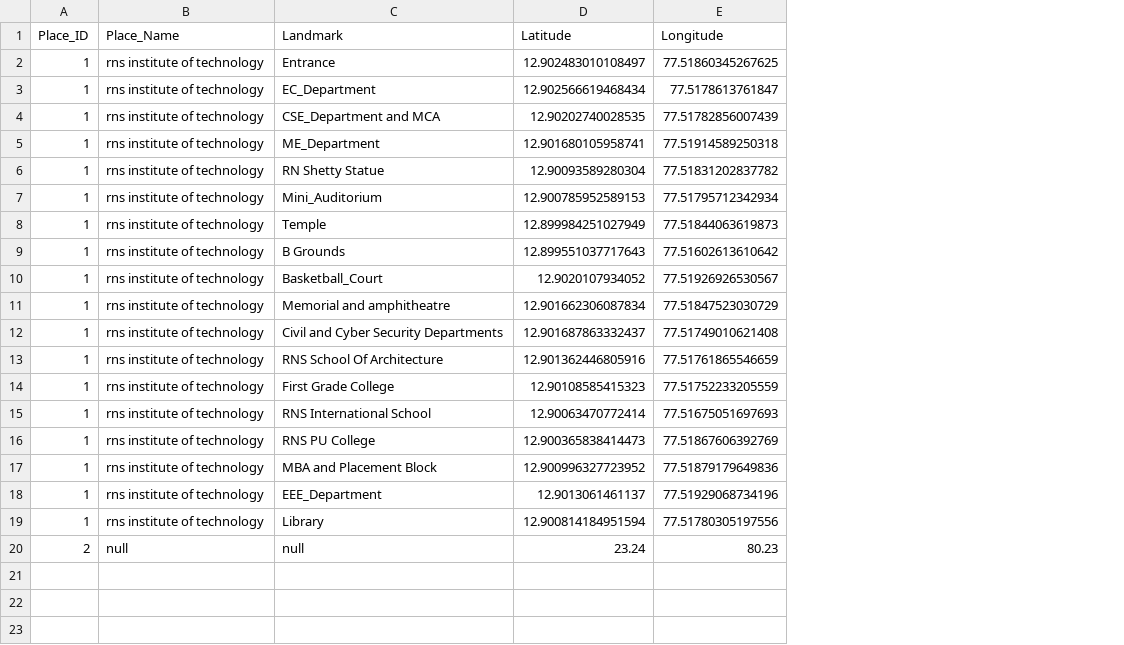
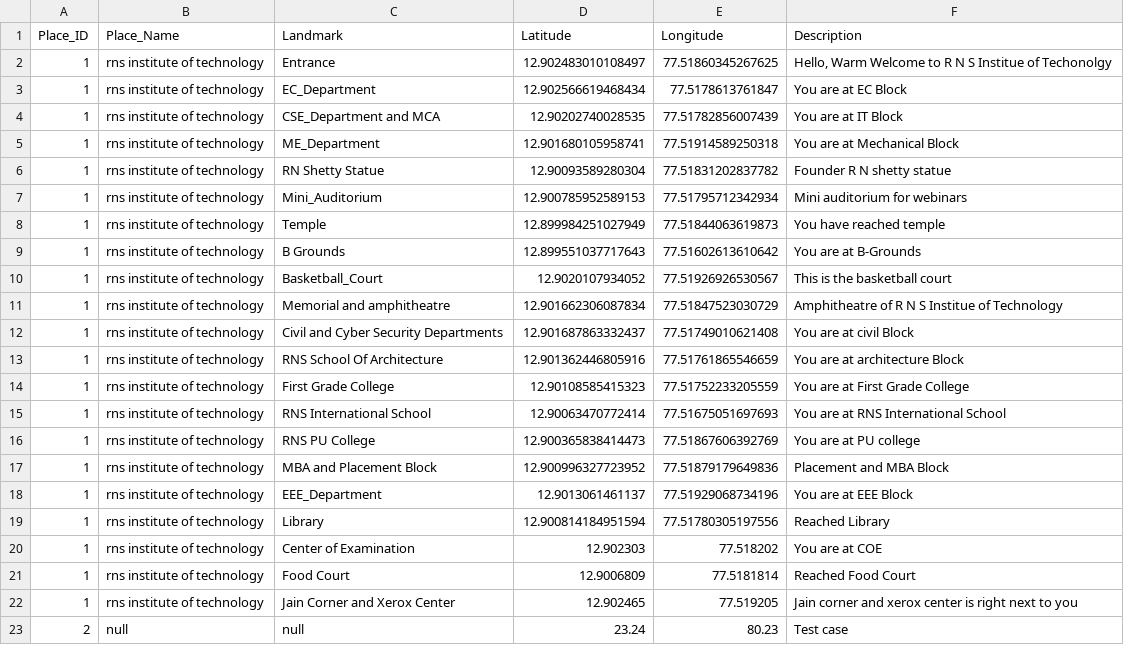
Before and after one commit to SudhikshaH/Travel-Guide, a CSV file: db_rns.csv, drawn as a sheet; the diff names each change by its address in the sheet, - before the commit and + after, or states it on an @@ line.

```diff
--- a/db_rns.csv
+++ b/db_rns.csv
+column F (Description), rows 2-19: Hello, Warm Welcome to R N S Institue of Techonolgy | You are at EC Block | You are at IT Block | You are at Mechanical Block | Founder R N shetty statue | Mini auditorium for webinars | You have reached temple | You are at B-Grounds | This is the basketball court | Amphitheatre of R N S Institue of Technology | You are at civil Block | You are at architecture Block | You are at First Grade College | You are at RNS International School | You are at PU college | Placement and MBA Block | You are at EEE Block | Reached Library; row 23: Test case
+row 20: 1 | rns institute of technology | Center of Examination | 12.902303 | 77.518202 | You are at COE
+row 21: 1 | rns institute of technology | Food Court | 12.9006809 | 77.5181814 | Reached Food Court
+row 22: 1 | rns institute of technology | Jain Corner and Xerox Center | 12.902465 | 77.519205 | Jain corner and xerox center is right next to you
```
Also changed, not shown: 2 other files.
